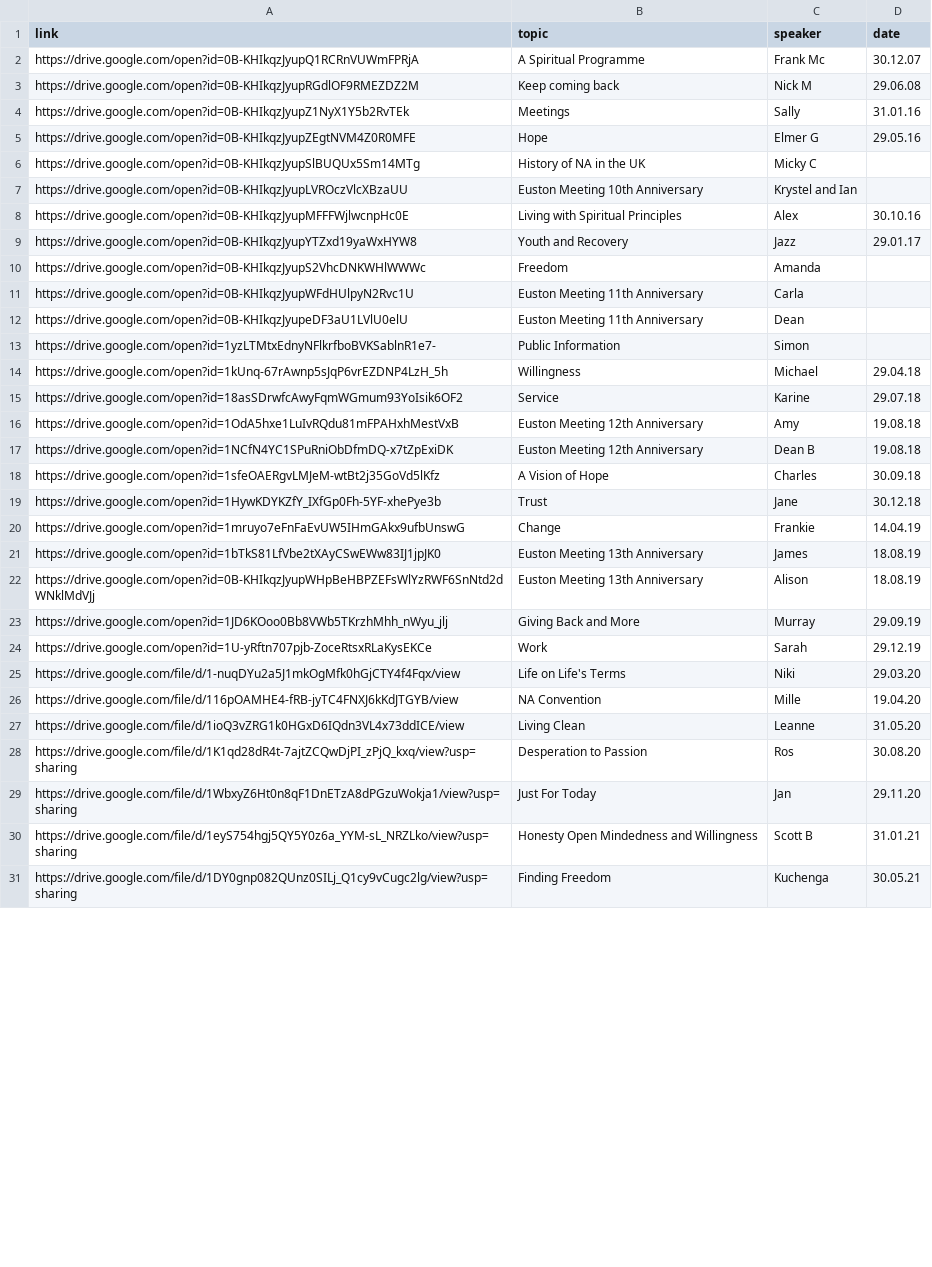
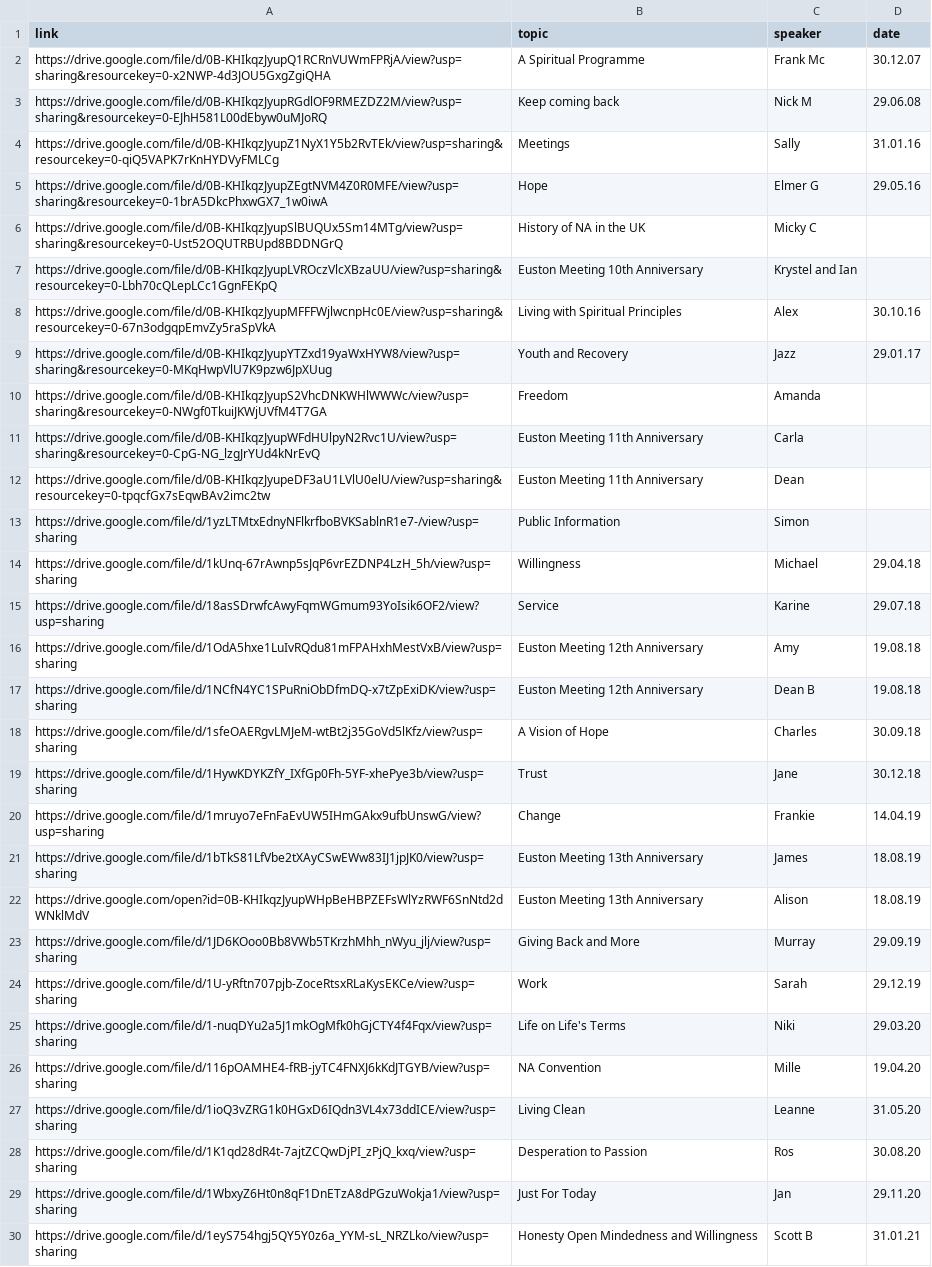
Before and after one commit to naeuston/naeuston.github.io, a CSV file: _data/shares/topics.csv, drawn as a sheet; only a part is shown; the shorter side is filled out with more unchanged rows; the diff covers the shown part only; the diff names each change by its address in the sheet, - before the commit and + after, or states it on an @@ line.

Commit message:
Update topics.csv
Updated links for every link from lines 2 through to 34

```diff
--- a/_data/shares/topics.csv
+++ b/_data/shares/topics.csv
-A2 (link): https://drive.google.com/open?id=0B-KHIkqzJyupQ1RCRnVUWmFPRjA
+A2 (link): https://drive.google.com/file/d/0B-KHIkqzJyupQ1RCRnVUWmFPRjA/view?usp=sharing&resourcekey=0-x2NWP-4d3JOU5GxgZgiQHA
-A3 (link): https://drive.google.com/open?id=0B-KHIkqzJyupRGdlOF9RMEZDZ2M
+A3 (link): https://drive.google.com/file/d/0B-KHIkqzJyupRGdlOF9RMEZDZ2M/view?usp=sharing&resourcekey=0-EJhH581L00dEbyw0uMJoRQ
-A4 (link): https://drive.google.com/open?id=0B-KHIkqzJyupZ1NyX1Y5b2RvTEk
+A4 (link): https://drive.google.com/file/d/0B-KHIkqzJyupZ1NyX1Y5b2RvTEk/view?usp=sharing&resourcekey=0-qiQ5VAPK7rKnHYDVyFMLCg
-A5 (link): https://drive.google.com/open?id=0B-KHIkqzJyupZEgtNVM4Z0R0MFE
+A5 (link): https://drive.google.com/file/d/0B-KHIkqzJyupZEgtNVM4Z0R0MFE/view?usp=sharing&resourcekey=0-1brA5DkcPhxwGX7_1w0iwA
-A6 (link): https://drive.google.com/open?id=0B-KHIkqzJyupSlBUQUx5Sm14MTg
+A6 (link): https://drive.google.com/file/d/0B-KHIkqzJyupSlBUQUx5Sm14MTg/view?usp=sharing&resourcekey=0-Ust52OQUTRBUpd8BDDNGrQ
-A7 (link): https://drive.google.com/open?id=0B-KHIkqzJyupLVROczVlcXBzaUU
+A7 (link): https://drive.google.com/file/d/0B-KHIkqzJyupLVROczVlcXBzaUU/view?usp=sharing&resourcekey=0-Lbh70cQLepLCc1GgnFEKpQ
-A8 (link): https://drive.google.com/open?id=0B-KHIkqzJyupMFFFWjlwcnpHc0E
+A8 (link): https://drive.google.com/file/d/0B-KHIkqzJyupMFFFWjlwcnpHc0E/view?usp=sharing&resourcekey=0-67n3odgqpEmvZy5raSpVkA
-A9 (link): https://drive.google.com/open?id=0B-KHIkqzJyupYTZxd19yaWxHYW8
+A9 (link): https://drive.google.com/file/d/0B-KHIkqzJyupYTZxd19yaWxHYW8/view?usp=sharing&resourcekey=0-MKqHwpVlU7K9pzw6JpXUug
-A10 (link): https://drive.google.com/open?id=0B-KHIkqzJyupS2VhcDNKWHlWWWc
+A10 (link): https://drive.google.com/file/d/0B-KHIkqzJyupS2VhcDNKWHlWWWc/view?usp=sharing&resourcekey=0-NWgf0TkuiJKWjUVfM4T7GA
-A11 (link): https://drive.google.com/open?id=0B-KHIkqzJyupWFdHUlpyN2Rvc1U
+A11 (link): https://drive.google.com/file/d/0B-KHIkqzJyupWFdHUlpyN2Rvc1U/view?usp=sharing&resourcekey=0-CpG-NG_lzgJrYUd4kNrEvQ
-A12 (link): https://drive.google.com/open?id=0B-KHIkqzJyupeDF3aU1LVlU0elU
+A12 (link): https://drive.google.com/file/d/0B-KHIkqzJyupeDF3aU1LVlU0elU/view?usp=sharing&resourcekey=0-tpqcfGx7sEqwBAv2imc2tw
-A13 (link): https://drive.google.com/open?id=1yzLTMtxEdnyNFlkrfboBVKSablnR1e7-
+A13 (link): https://drive.google.com/file/d/1yzLTMtxEdnyNFlkrfboBVKSablnR1e7-/view?usp=sharing
-A14 (link): https://drive.google.com/open?id=1kUnq-67rAwnp5sJqP6vrEZDNP4LzH_5h
+A14 (link): https://drive.google.com/file/d/1kUnq-67rAwnp5sJqP6vrEZDNP4LzH_5h/view?usp=sharing
-A15 (link): https://drive.google.com/open?id=18asSDrwfcAwyFqmWGmum93YoIsik6OF2
+A15 (link): https://drive.google.com/file/d/18asSDrwfcAwyFqmWGmum93YoIsik6OF2/view?usp=sharing
-A16 (link): https://drive.google.com/open?id=1OdA5hxe1LuIvRQdu81mFPAHxhMestVxB
+A16 (link): https://drive.google.com/file/d/1OdA5hxe1LuIvRQdu81mFPAHxhMestVxB/view?usp=sharing
-A17 (link): https://drive.google.com/open?id=1NCfN4YC1SPuRniObDfmDQ-x7tZpExiDK
+A17 (link): https://drive.google.com/file/d/1NCfN4YC1SPuRniObDfmDQ-x7tZpExiDK/view?usp=sharing
-A18 (link): https://drive.google.com/open?id=1sfeOAERgvLMJeM-wtBt2j35GoVd5lKfz
+A18 (link): https://drive.google.com/file/d/1sfeOAERgvLMJeM-wtBt2j35GoVd5lKfz/view?usp=sharing
-A19 (link): https://drive.google.com/open?id=1HywKDYKZfY_IXfGp0Fh-5YF-xhePye3b
+A19 (link): https://drive.google.com/file/d/1HywKDYKZfY_IXfGp0Fh-5YF-xhePye3b/view?usp=sharing
-A20 (link): https://drive.google.com/open?id=1mruyo7eFnFaEvUW5IHmGAkx9ufbUnswG
+A20 (link): https://drive.google.com/file/d/1mruyo7eFnFaEvUW5IHmGAkx9ufbUnswG/view?usp=sharing
-A21 (link): https://drive.google.com/open?id=1bTkS81LfVbe2tXAyCSwEWw83IJ1jpJK0
+A21 (link): https://drive.google.com/file/d/1bTkS81LfVbe2tXAyCSwEWw83IJ1jpJK0/view?usp=sharing
-A22 (link): https://drive.google.com/open?id=0B-KHIkqzJyupWHpBeHBPZEFsWlYzRWF6SnNtd2dWNklMdVJj
+A22 (link): https://drive.google.com/open?id=0B-KHIkqzJyupWHpBeHBPZEFsWlYzRWF6SnNtd2dWNklMdV
-A23 (link): https://drive.google.com/open?id=1JD6KOoo0Bb8VWb5TKrzhMhh_nWyu_jlj
+A23 (link): https://drive.google.com/file/d/1JD6KOoo0Bb8VWb5TKrzhMhh_nWyu_jlj/view?usp=sharing
-A24 (link): https://drive.google.com/open?id=1U-yRftn707pjb-ZoceRtsxRLaKysEKCe
+A24 (link): https://drive.google.com/file/d/1U-yRftn707pjb-ZoceRtsxRLaKysEKCe/view?usp=sharing
-A25 (link): https://drive.google.com/file/d/1-nuqDYu2a5J1mkOgMfk0hGjCTY4f4Fqx/view
+A25 (link): https://drive.google.com/file/d/1-nuqDYu2a5J1mkOgMfk0hGjCTY4f4Fqx/view?usp=sharing
-A26 (link): https://drive.google.com/file/d/116pOAMHE4-fRB-jyTC4FNXJ6kKdJTGYB/view
+A26 (link): https://drive.google.com/file/d/116pOAMHE4-fRB-jyTC4FNXJ6kKdJTGYB/view?usp=sharing
-A27 (link): https://drive.google.com/file/d/1ioQ3vZRG1k0HGxD6IQdn3VL4x73ddICE/view
+A27 (link): https://drive.google.com/file/d/1ioQ3vZRG1k0HGxD6IQdn3VL4x73ddICE/view?usp=sharing
```
Also changed, not shown: 2 edited cells elsewhere in this file.
